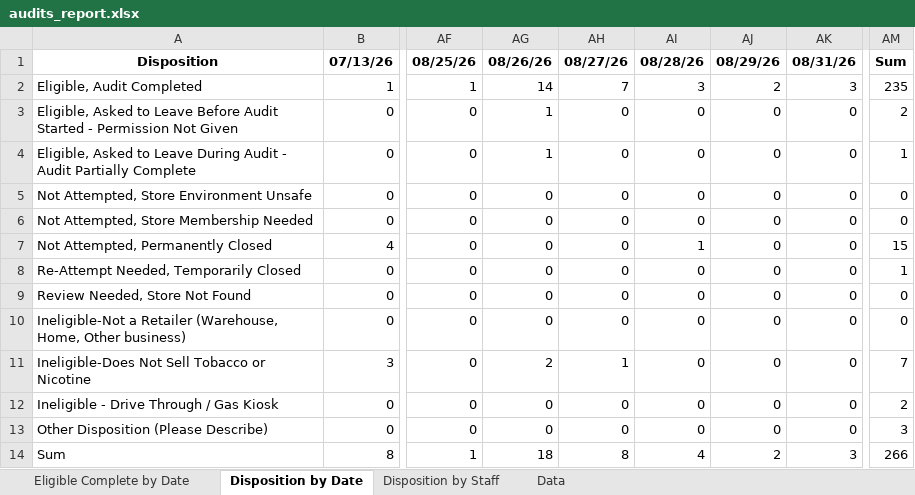
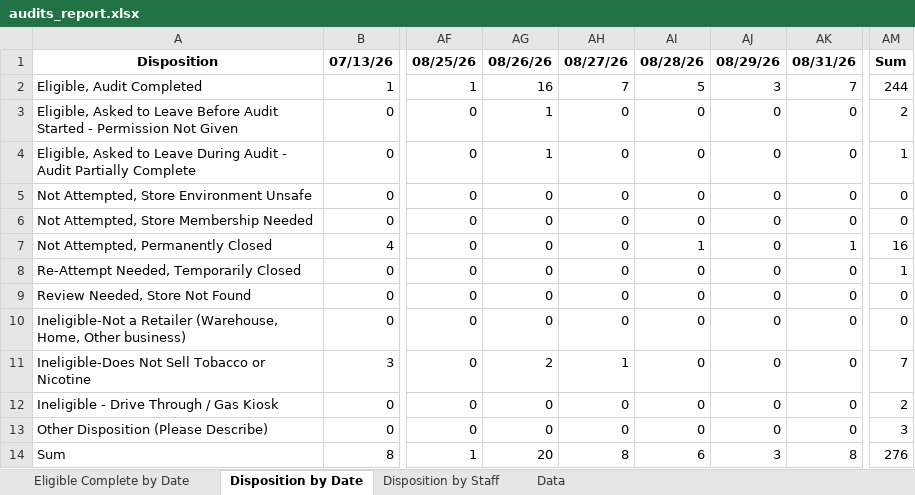
Before and after one commit to sshamblen/public, an Excel workbook: audits_report.xlsx, sheet Disposition by Date, drawn as a sheet; only a part is shown, gaps mark what is left out; values as stored, in another font and other column widths than the file's, no borders; the diff names each change by its address in the sheet, - before the commit and + after, or states it on an @@ line.

```diff
--- a/audits_report.xlsx (sheet Disposition by Date)
+++ b/audits_report.xlsx (sheet Disposition by Date)
-AG2: 14
+AG2: 16
-AI2: 3
+AI2: 5
-AJ2: 2
+AJ2: 3
-AK2: 3
+AK2: 7
-AM2: 235
+AM2: 244
-AK7: 0
+AK7: 1
-AM7: 15
+AM7: 16
-AG14: 18
+AG14: 20
-AI14: 4
+AI14: 6
-AJ14: 2
+AJ14: 3
-AK14: 3
+AK14: 8
-AM14: 266
+AM14: 276
```
Also changed, not shown: sheet Data, sheet Eligible Complete by Date, sheet Disposition by Staff.
